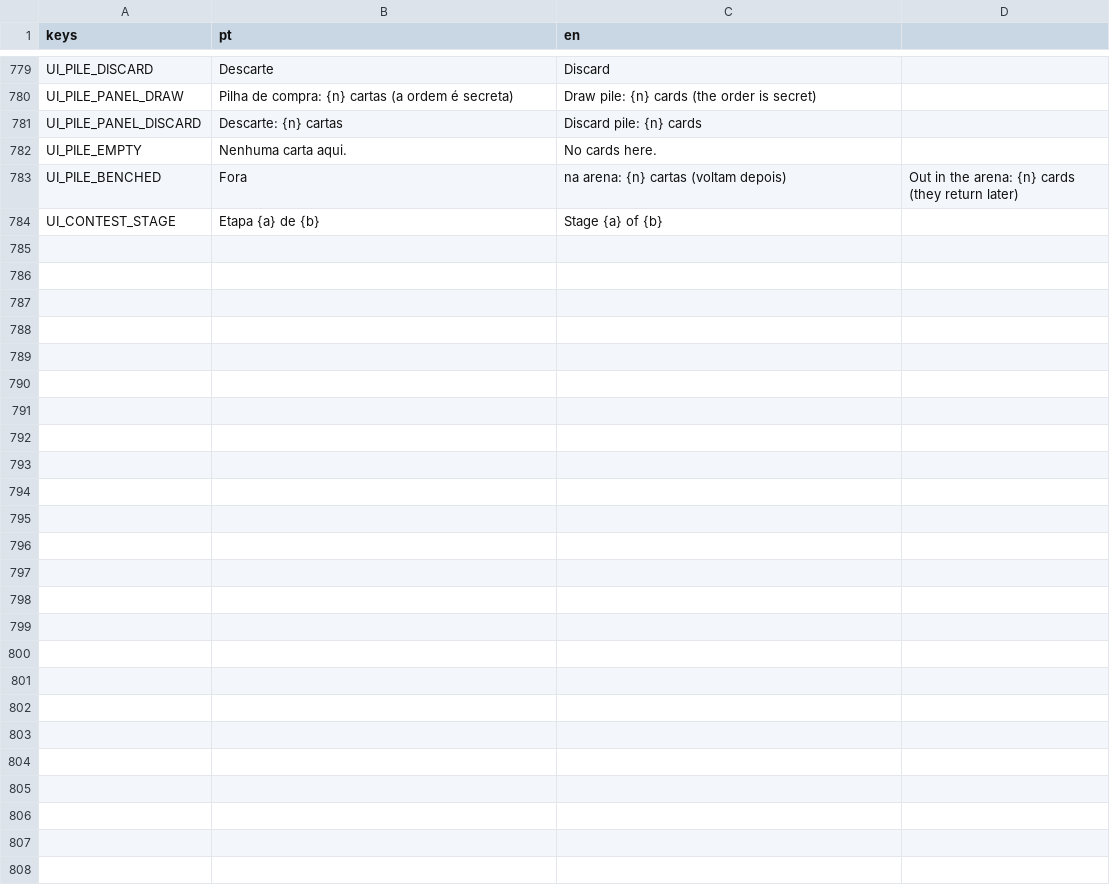
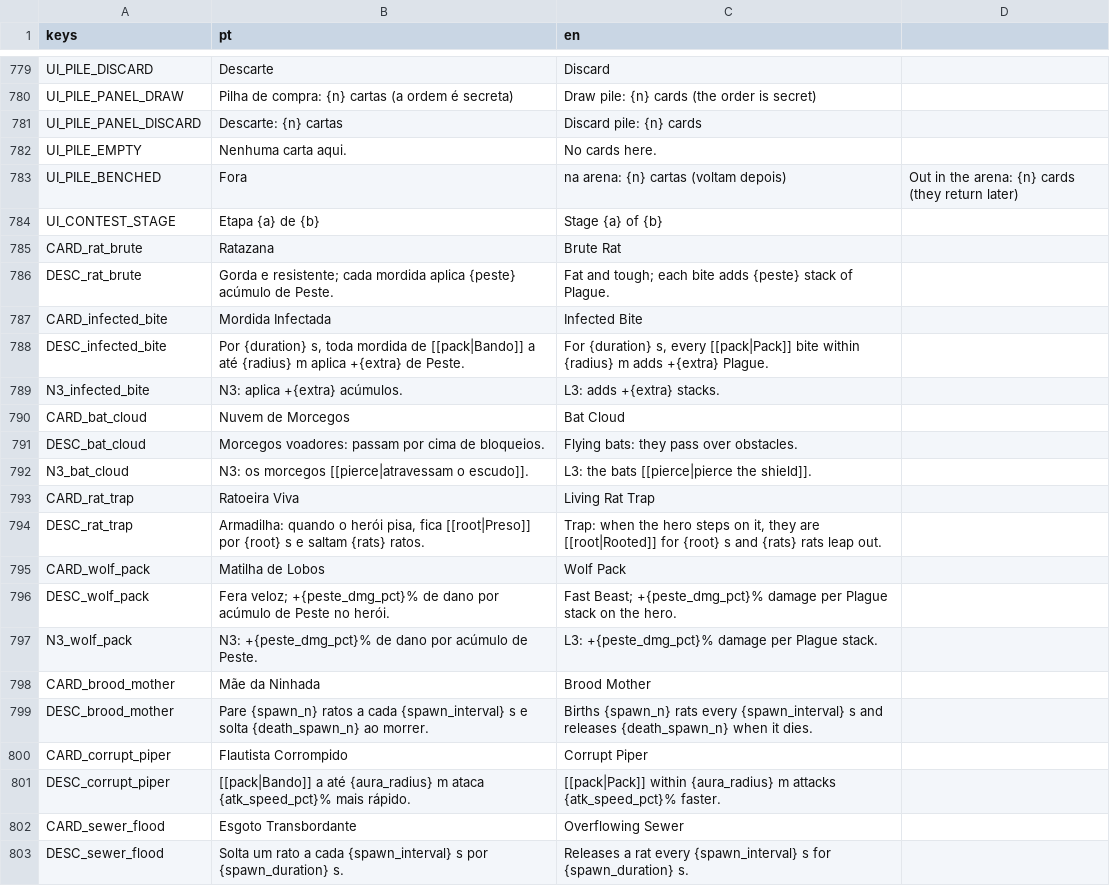
Before and after one commit to gabriellazycat/LastBoss, a CSV file: locale/strings.csv, drawn as a sheet; only a part is shown, gaps mark what is left out; the diff covers the shown part only.

```diff
--- a/locale/strings.csv
+++ b/locale/strings.csv
@@ -784 +784,20 @@ UI_PILE_BENCHED,Fora, na arena: {n} cartas (voltam depois),Out in the arena: {n}
 UI_CONTEST_STAGE,Etapa {a} de {b},Stage {a} of {b}
+CARD_rat_brute,Ratazana,Brute Rat
+DESC_rat_brute,Gorda e resistente; cada mordida aplica {peste} acúmulo de Peste.,Fat and tough; each bite adds {peste} stack of Plague.
+CARD_infected_bite,Mordida Infectada,Infected Bite
+DESC_infected_bite,"Por {duration} s, toda mordida de [[pack|Bando]] a até {radius} m aplica +{extra} de Peste.","For {duration} s, every [[pack|Pack]] bite within {radius} m adds +{extra} Plague."
+N3_infected_bite,N3: aplica +{extra} acúmulos.,L3: adds +{extra} stacks.
+CARD_bat_cloud,Nuvem de Morcegos,Bat Cloud
+DESC_bat_cloud,Morcegos voadores: passam por cima de bloqueios.,Flying bats: they pass over obstacles.
+N3_bat_cloud,N3: os morcegos [[pierce|atravessam o escudo]].,L3: the bats [[pierce|pierce the shield]].
+CARD_rat_trap,Ratoeira Viva,Living Rat Trap
+DESC_rat_trap,"Armadilha: quando o herói pisa, fica [[root|Preso]] por {root} s e saltam {rats} ratos.","Trap: when the hero steps on it, they are [[root|Rooted]] for {root} s and {rats} rats leap out."
+CARD_wolf_pack,Matilha de Lobos,Wolf Pack
+DESC_wolf_pack,Fera veloz; +{peste_dmg_pct}% de dano por acúmulo de Peste no herói.,Fast Beast; +{peste_dmg_pct}% damage per Plague stack on the hero.
+N3_wolf_pack,N3: +{peste_dmg_pct}% de dano por acúmulo de Peste.,L3: +{peste_dmg_pct}% damage per Plague stack.
+CARD_brood_mother,Mãe da Ninhada,Brood Mother
+DESC_brood_mother,Pare {spawn_n} ratos a cada {spawn_interval} s e solta {death_spawn_n} ao morrer.,Births {spawn_n} rats every {spawn_interval} s and releases {death_spawn_n} when it dies.
+CARD_corrupt_piper,Flautista Corrompido,Corrupt Piper
+DESC_corrupt_piper,[[pack|Bando]] a até {aura_radius} m ataca {atk_speed_pct}% mais rápido.,[[pack|Pack]] within {aura_radius} m attacks {atk_speed_pct}% faster.
+CARD_sewer_flood,Esgoto Transbordante,Overflowing Sewer
+DESC_sewer_flood,Solta um rato a cada {spawn_interval} s por {spawn_duration} s.,Releases a rat every {spawn_interval} s for {spawn_duration} s.
```
Also changed, not shown: 27 added rows elsewhere in this file, 3 other files.
